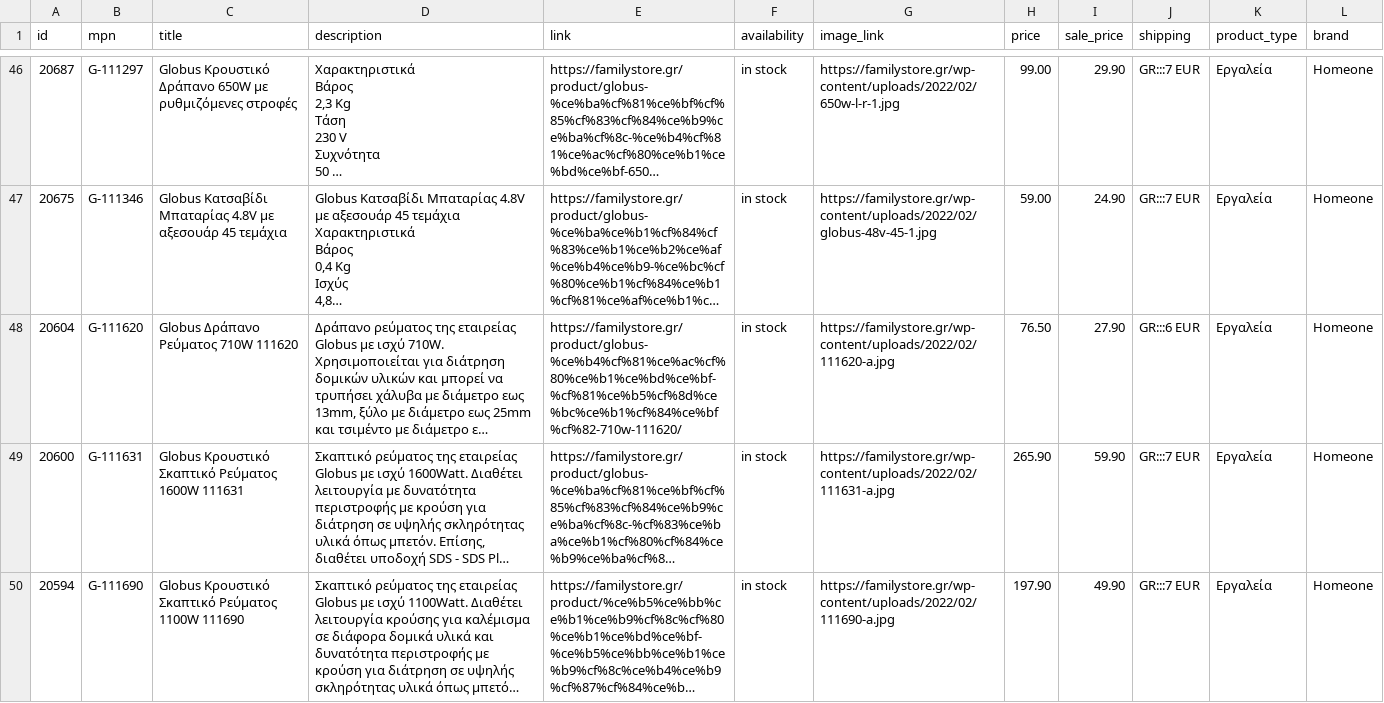
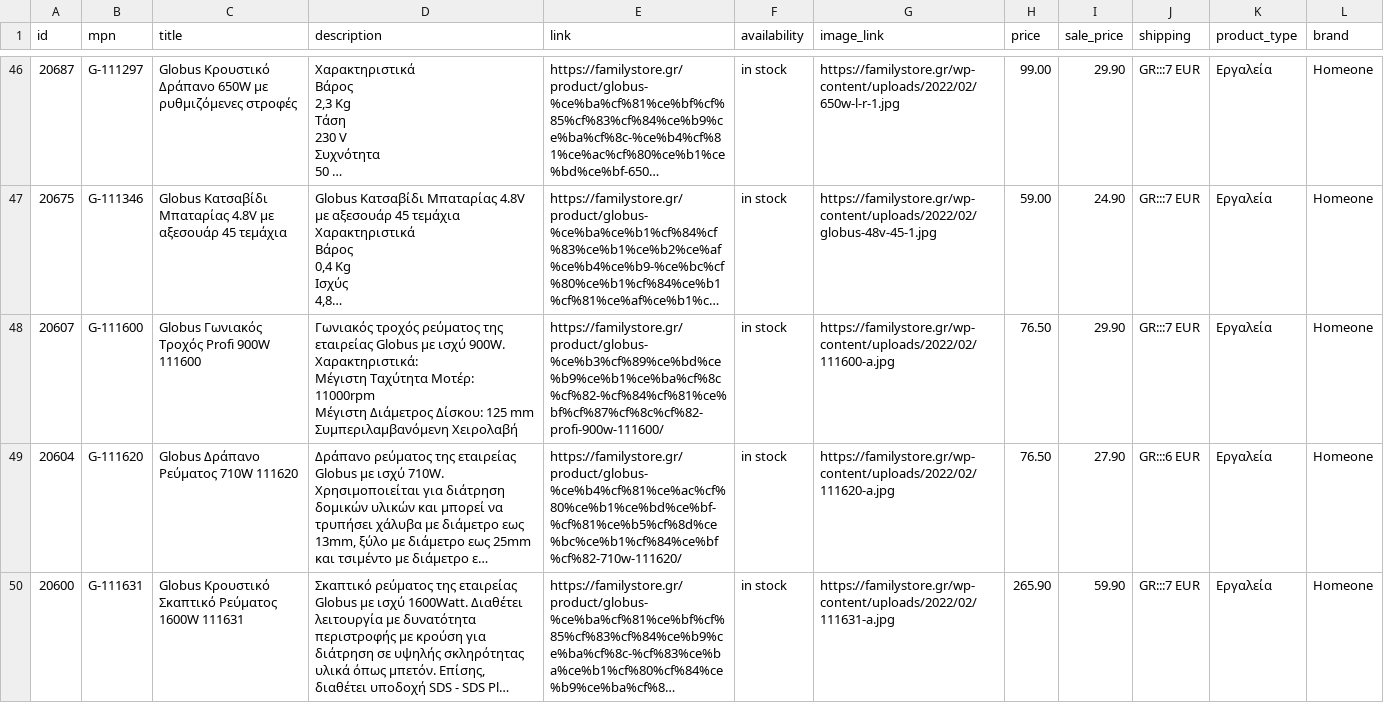
Before and after one commit to esalesg/product-feed, a CSV file: facefeed/google_familystore.csv, drawn as a sheet; only a part is shown, gaps mark what is left out; the shorter side is filled out with more unchanged rows; long unchanged cells end in …; ↵ is a line break in a cell; the diff names each change by its address in the sheet, - before the commit and + after, or states it on an @@ line.

Commit message:
updater.py | 30/09/22 07:33 Automated update

```diff
--- a/facefeed/google_familystore.csv
+++ b/facefeed/google_familystore.csv
+row 48: 20607 | G-111600 | Globus Γωνιακός Τροχός Profi 900W 111600 | Γωνιακός τροχός ρεύματος της εταιρείας Globus με ισχύ 900W. ↵ Χαρακτηριστικά: ↵ Μέγιστη Ταχύτητα Μοτέρ: 11000rpm ↵ Μέγιστη Διάμετρος Δίσκου: 125 mm ↵ Συμπεριλαμβανόμενη Χειρολαβή | https://familystore.gr/product/globus-%ce%b3%cf%89%ce%bd%ce%b9%ce%b1%ce%ba%cf%8c%cf%82-%cf%84%cf%81%ce%bf%cf%87%cf%8c%cf%82-profi-900w-111600/ | in stock | https://familystore.gr/wp-content/uploads/2022/02/111600-a.jpg | 76.50 | 29.90 | GR:::7 EUR | Εργαλεία | Homeone
```
